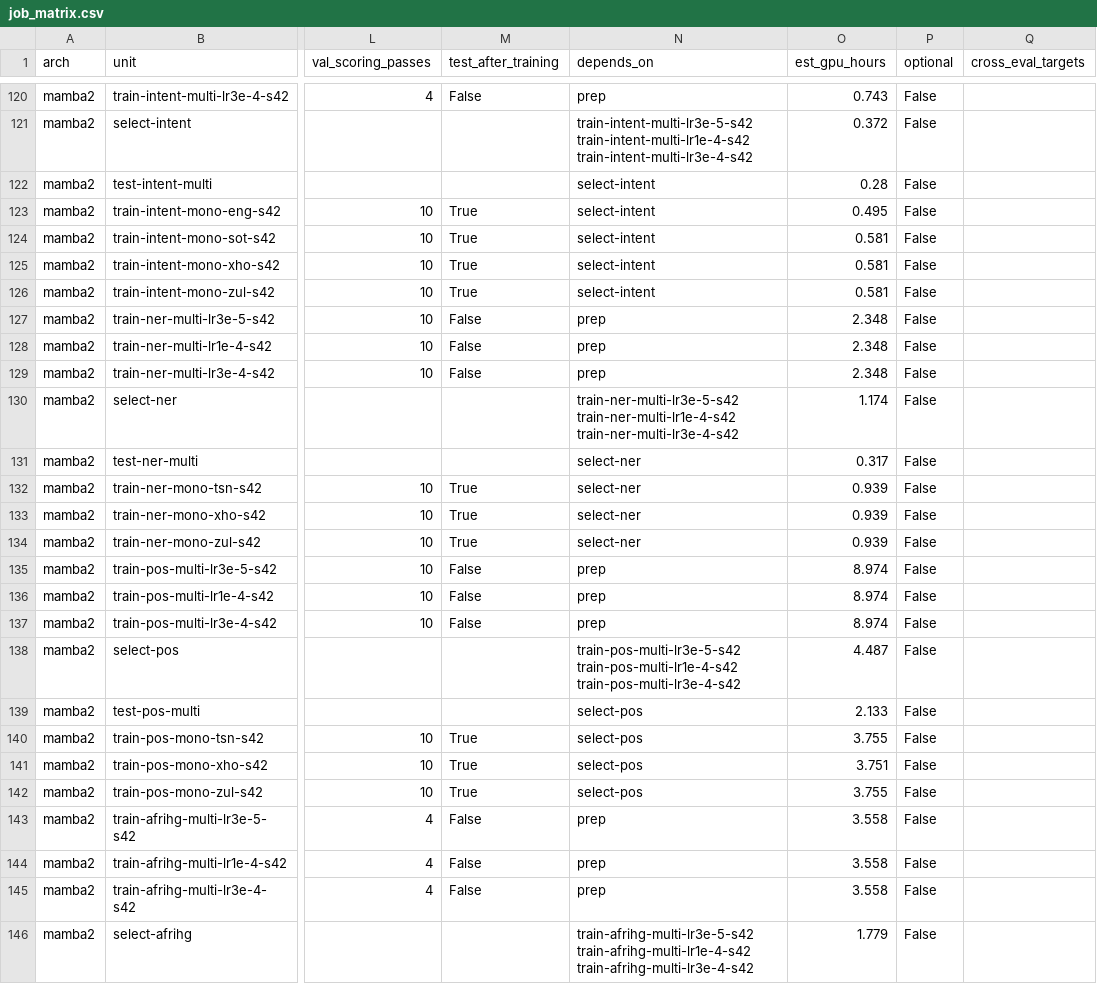
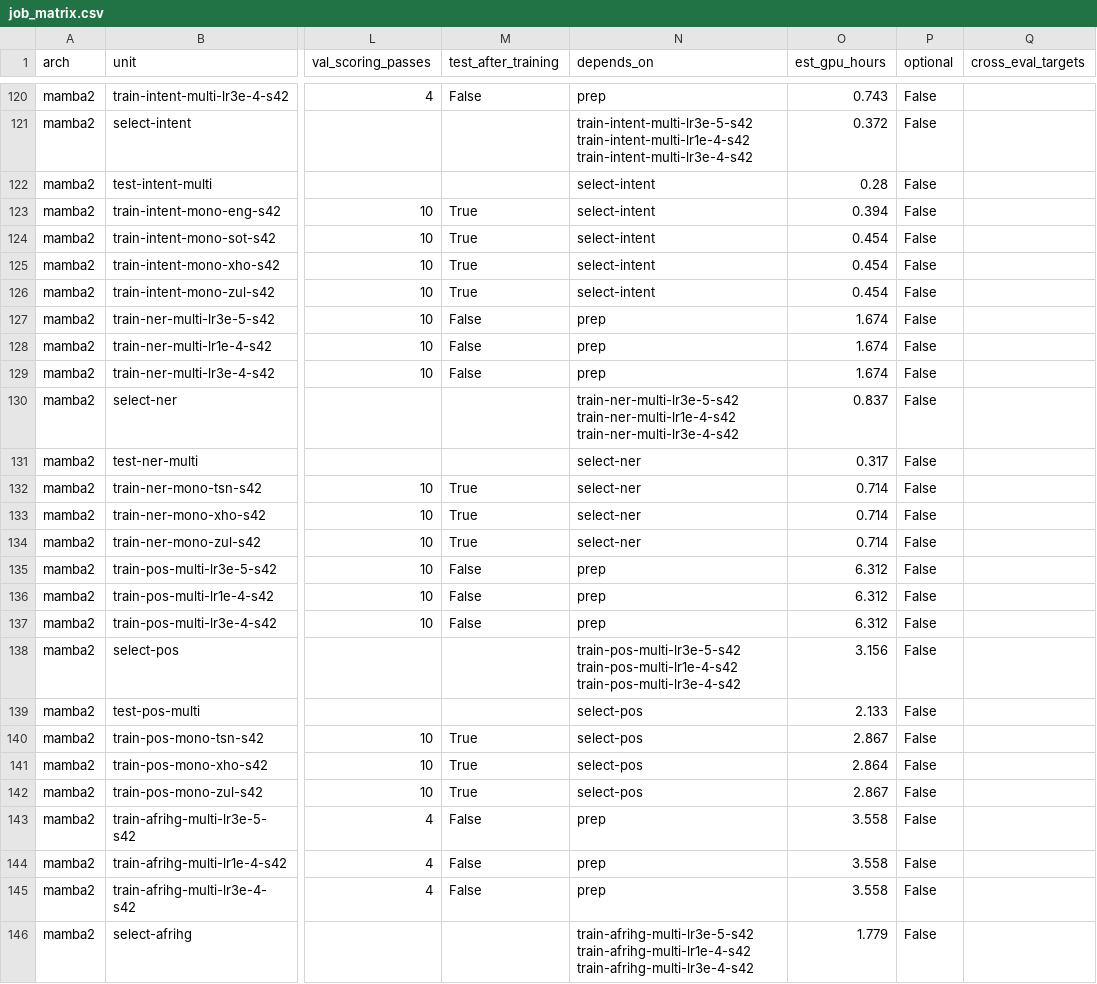
Before and after one commit to Anri-Lombard/sallm, a CSV file: scripts/paper/fft_rollout/job_matrix.csv, drawn as a sheet; only a part is shown, gaps mark what is left out; the diff covers the shown part only; the diff names each change by its address in the sheet, - before the commit and + after, or states it on an @@ line.

```diff
--- a/scripts/paper/fft_rollout/job_matrix.csv
+++ b/scripts/paper/fft_rollout/job_matrix.csv
-O123 (est_gpu_hours): 0.495
+O123 (est_gpu_hours): 0.394
-O124:O126 (est_gpu_hours): 0.581
+O124:O126 (est_gpu_hours): 0.454
-O127:O129 (est_gpu_hours): 2.348
+O127:O129 (est_gpu_hours): 1.674
-O130 (est_gpu_hours): 1.174
+O130 (est_gpu_hours): 0.837
-O132:O134 (est_gpu_hours): 0.939
+O132:O134 (est_gpu_hours): 0.714
-O135:O137 (est_gpu_hours): 8.974
+O135:O137 (est_gpu_hours): 6.312
-O138 (est_gpu_hours): 4.487
+O138 (est_gpu_hours): 3.156
-O140 (est_gpu_hours): 3.755
+O140 (est_gpu_hours): 2.867
-O141 (est_gpu_hours): 3.751
+O141 (est_gpu_hours): 2.864
-O142 (est_gpu_hours): 3.755
+O142 (est_gpu_hours): 2.867
```
Also changed, not shown: 142 edited cells elsewhere in this file, 5 other files.
